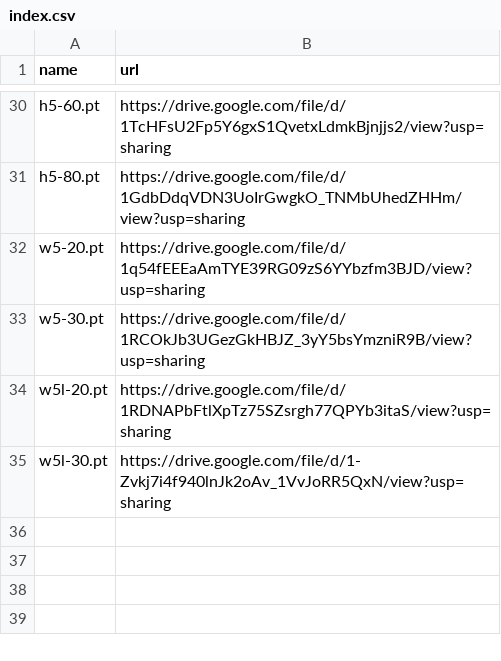
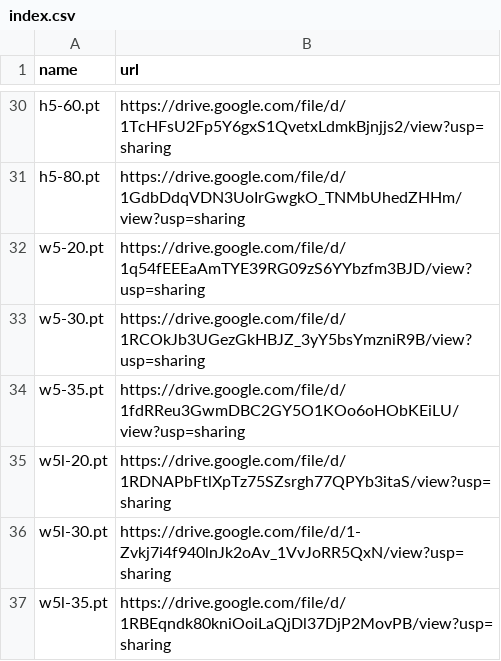
Before and after one commit to zhangruihan1/index, a CSV file: index.csv, drawn as a sheet; only a part is shown, gaps mark what is left out.

Commit message:
Update index.csv

```diff
--- a/index.csv
+++ b/index.csv
@@ -33,3 +33,5 @@ w5-20.pt, https://drive.google.com/file/d/1q54fEEEaAmTYE39RG09zS6YYbzfm3BJD/view
 w5-30.pt, https://drive.google.com/file/d/1RCOkJb3UGezGkHBJZ_3yY5bsYmzniR9B/view?usp=sharing
+w5-35.pt, https://drive.google.com/file/d/1fdRReu3GwmDBC2GY5O1KOo6oHObKEiLU/view?usp=sharing
 w5l-20.pt, https://drive.google.com/file/d/1RDNAPbFtlXpTz75SZsrgh77QPYb3itaS/view?usp=sharing
 w5l-30.pt, https://drive.google.com/file/d/1-Zvkj7i4f940lnJk2oAv_1VvJoRR5QxN/view?usp=sharing
+w5l-35.pt, https://drive.google.com/file/d/1RBEqndk80kniOoiLaQjDl37DjP2MovPB/view?usp=sharing
```
